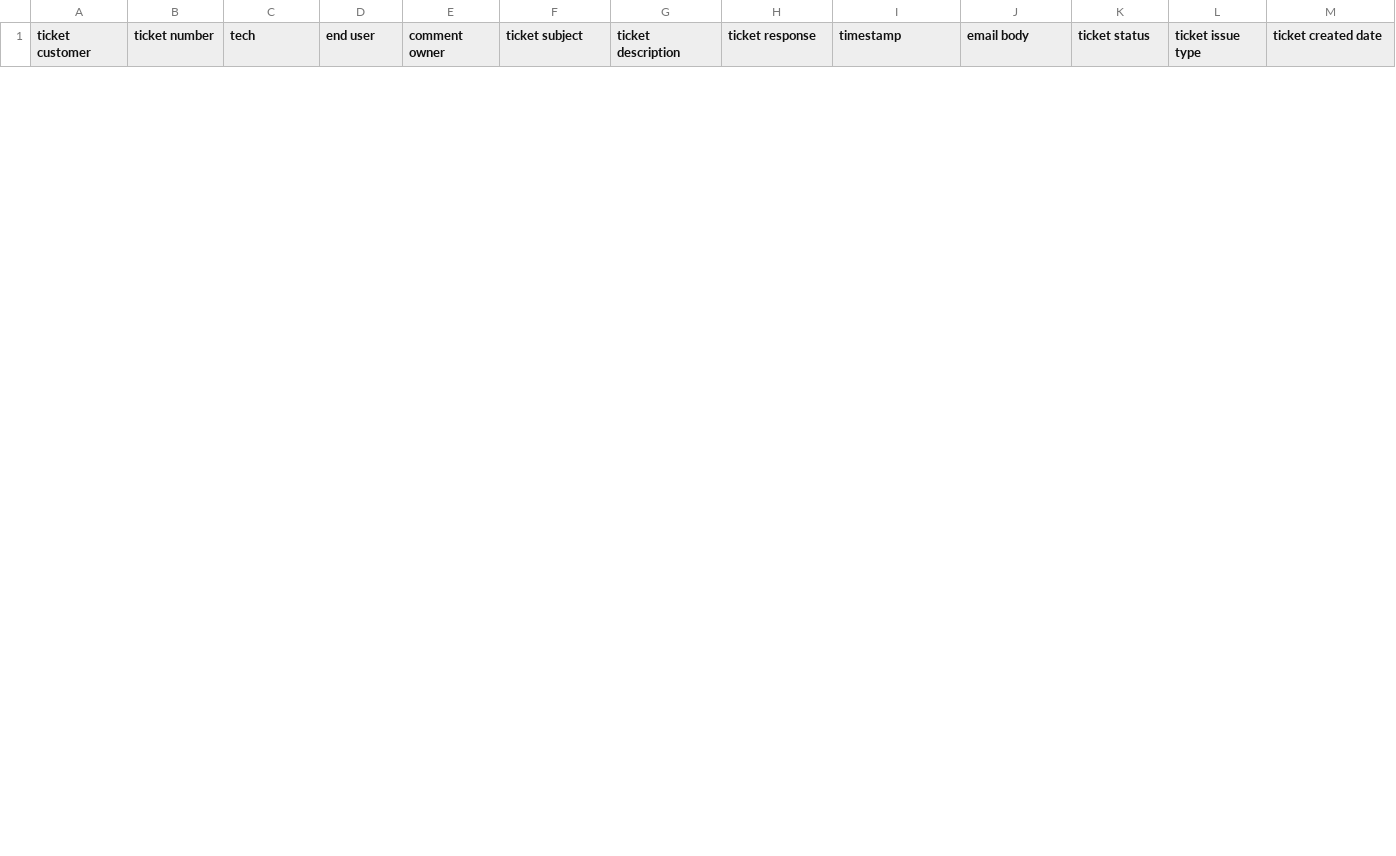
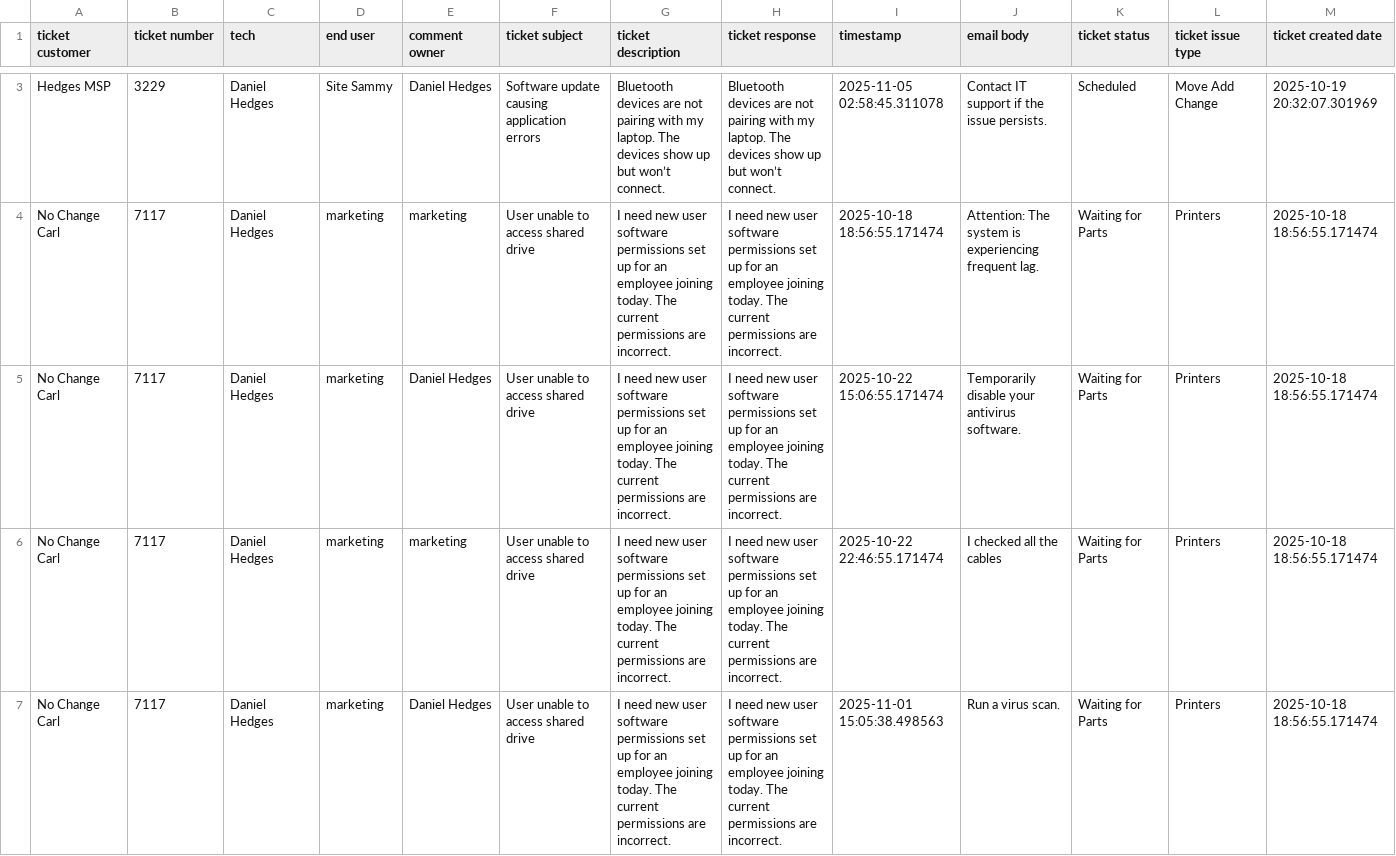
Before and after one commit to dhedges013/syncro_csv_importer, a CSV file: tickets_and_comments_combined.csv, drawn as a sheet; only a part is shown, gaps mark what is left out; rows hold the shown columns only; the diff covers the shown part only; the diff names each change by its address in the sheet, - before the commit and + after, or states it on an @@ line.

```diff
--- a/tickets_and_comments_combined.csv
+++ b/tickets_and_comments_combined.csv
+row 3: Hedges MSP | 3229 | Daniel Hedges | Site Sammy | Daniel Hedges | Software update causing application errors | Bluetooth devices are not pairing with my laptop. The devices show up but won’t connect. | Bluetooth devices are not pairing with my laptop. The devices show up but won’t connect. | 2025-11-05 02:58:45.311078 | Contact IT support if the issue persists. | Scheduled | Move Add Change | 2025-10-19 20:32:07.301969
+row 4: No Change Carl | 7117 | Daniel Hedges | marketing | marketing | User unable to access shared drive | I need new user software permissions set up for an employee joining today. The current permissions are incorrect. | I need new user software permissions set up for an employee joining today. The current permissions are incorrect. | 2025-10-18 18:56:55.171474 | Attention: The system is experiencing frequent lag. | Waiting for Parts | Printers | 2025-10-18 18:56:55.171474
+row 5: No Change Carl | 7117 | Daniel Hedges | marketing | Daniel Hedges | User unable to access shared drive | I need new user software permissions set up for an employee joining today. The current permissions are incorrect. | I need new user software permissions set up for an employee joining today. The current permissions are incorrect. | 2025-10-22 15:06:55.171474 | Temporarily disable your antivirus software. | Waiting for Parts | Printers | 2025-10-18 18:56:55.171474
+row 6: No Change Carl | 7117 | Daniel Hedges | marketing | marketing | User unable to access shared drive | I need new user software permissions set up for an employee joining today. The current permissions are incorrect. | I need new user software permissions set up for an employee joining today. The current permissions are incorrect. | 2025-10-22 22:46:55.171474 | I checked all the cables | Waiting for Parts | Printers | 2025-10-18 18:56:55.171474
+row 7: No Change Carl | 7117 | Daniel Hedges | marketing | Daniel Hedges | User unable to access shared drive | I need new user software permissions set up for an employee joining today. The current permissions are incorrect. | I need new user software permissions set up for an employee joining today. The current permissions are incorrect. | 2025-11-01 15:05:38.498563 | Run a virus scan. | Waiting for Parts | Printers | 2025-10-18 18:56:55.171474
```
Also changed, not shown: 1 added row and 4 removed rows elsewhere in this file, 11 other files.
